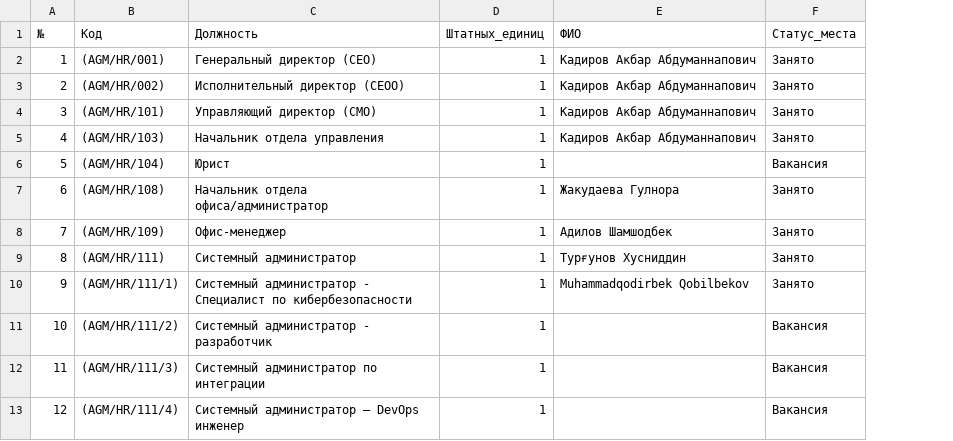
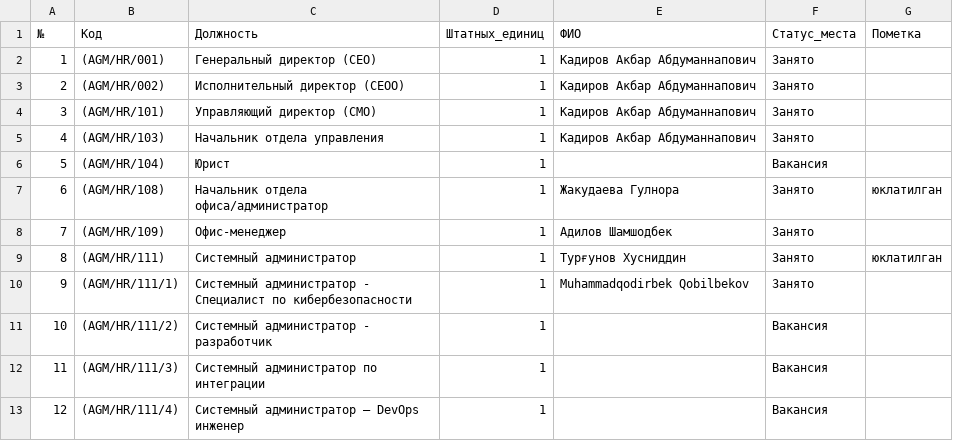
Before and after one commit to shamshodzombakbek/akela-normativy, a CSV file: data/staffing.csv, drawn as a sheet; only a part is shown; the diff names each change by its address in the sheet, - before the commit and + after, or states it on an @@ line.

```diff
--- a/data/staffing.csv
+++ b/data/staffing.csv
+column G (Пометка), rows 7-9: юклатилган |  | юклатилган
```
Also changed, not shown: data/employees_roster.csv, 2 other files.
